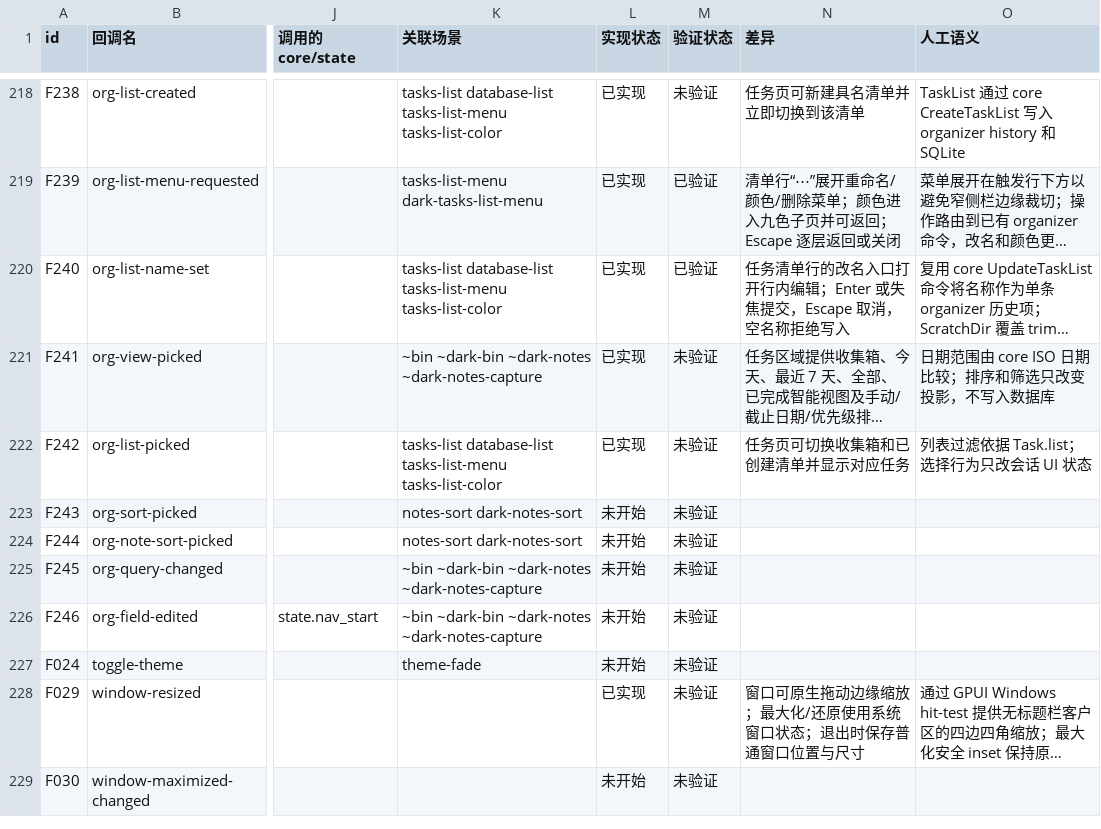
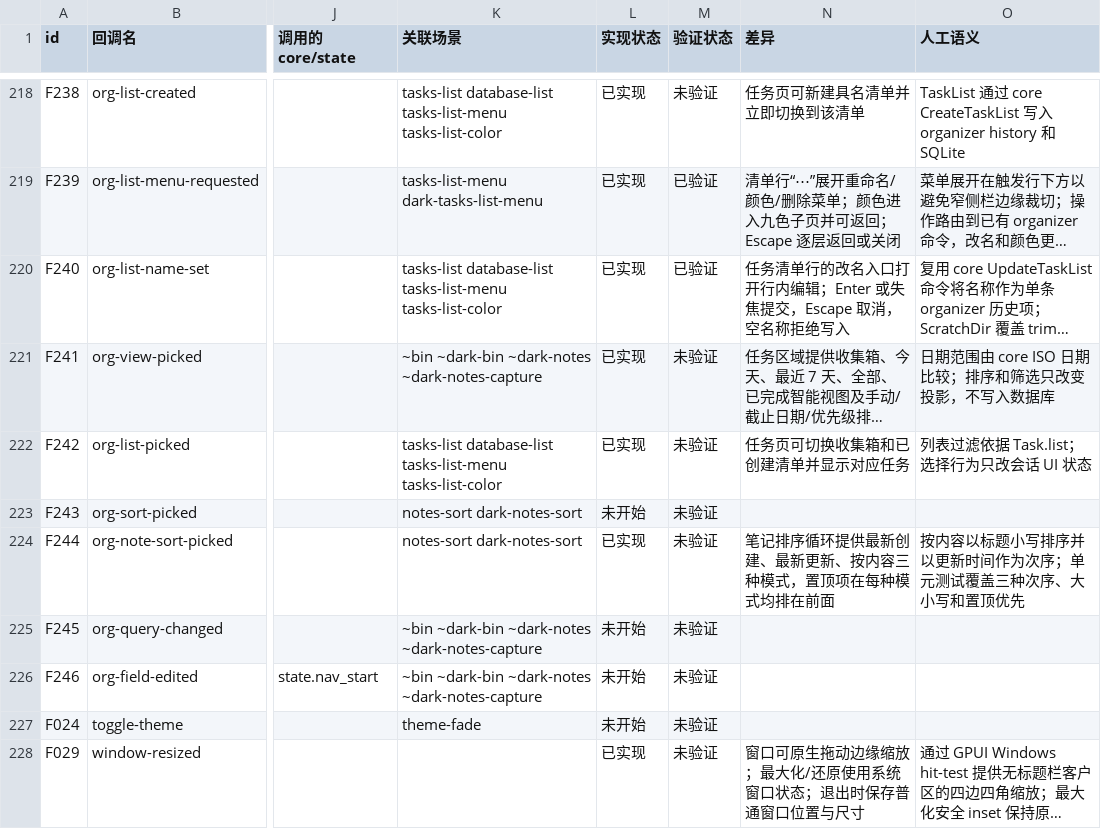
Before and after one commit to PT123123/quire-gpui, a CSV file: docs/PARITY.csv, drawn as a sheet; only a part is shown, gaps mark what is left out; the shorter side is filled out with more unchanged rows; long unchanged cells end in …; the diff names each change by its address in the sheet, - before the commit and + after, or states it on an @@ line.

```diff
--- a/docs/PARITY.csv
+++ b/docs/PARITY.csv
-L224 (实现状态): 未开始
+L224 (实现状态): 已实现
-N224 (差异): (empty)
+N224 (差异): 笔记排序循环提供最新创建、最新更新、按内容三种模式，置顶项在每种模式均排在前面
-O224 (人工语义): (empty)
+O224 (人工语义): 按内容以标题小写排序并以更新时间作为次序；单元测试覆盖三种次序、大小写和置顶优先
```
Also changed, not shown: docs/PARITY-SEMANTICS.csv, 3 other files.
